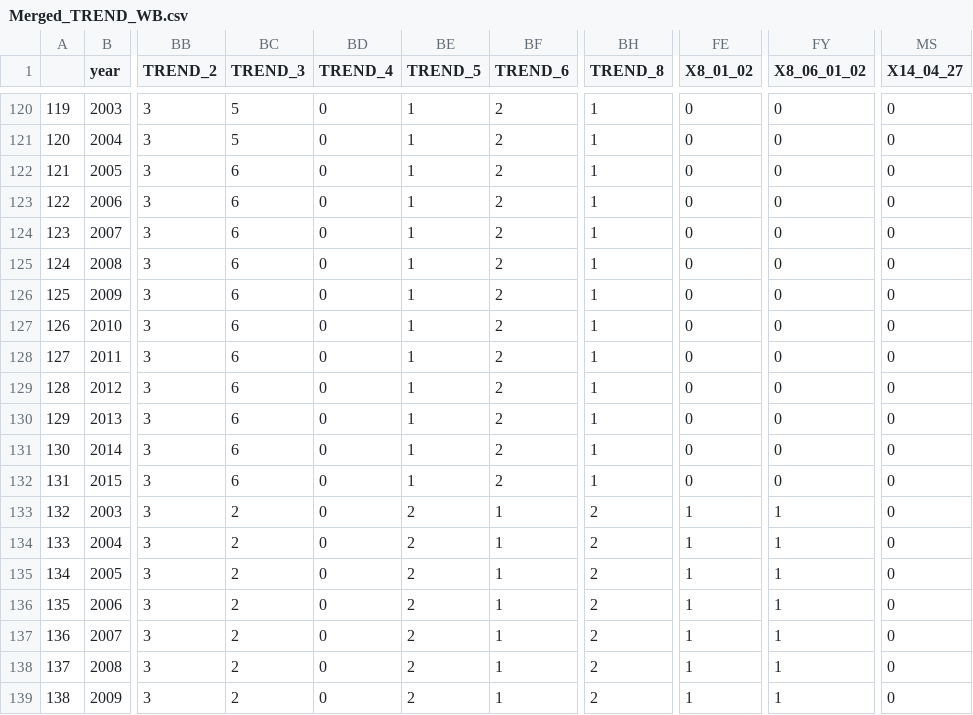
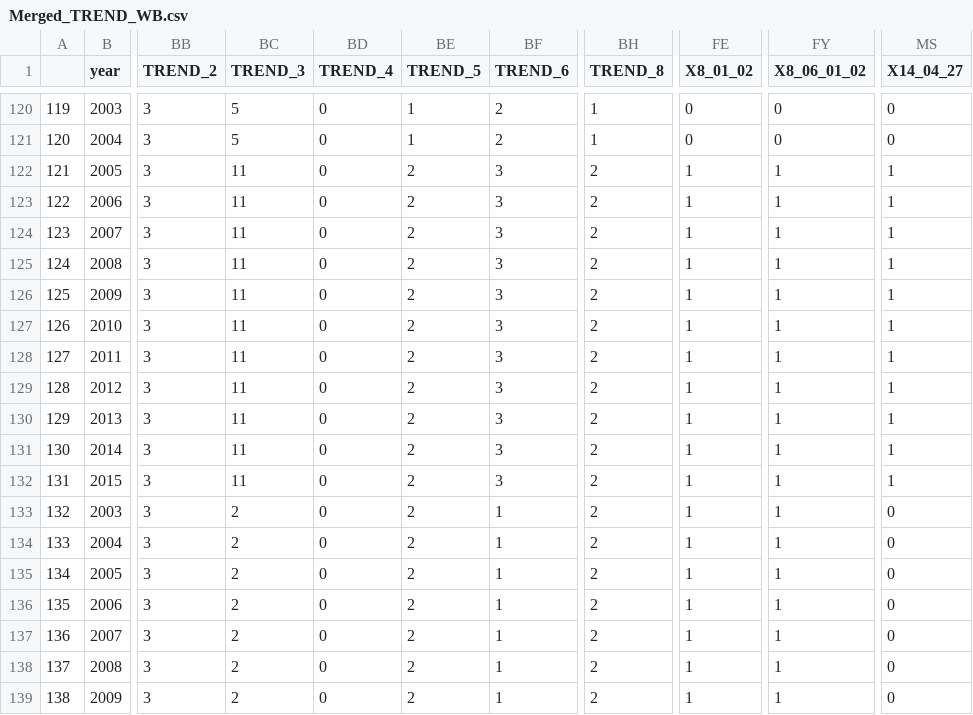
Before and after one commit to EdoDeo0/Paper_PTA, a CSV file: Data/Merged_TREND_WB.csv, drawn as a sheet; only a part is shown, gaps mark what is left out; the diff names each change by its address in the sheet, - before the commit and + after, or states it on an @@ line.

```diff
--- a/Data/Merged_TREND_WB.csv
+++ b/Data/Merged_TREND_WB.csv
-BC122:BC132 (TREND_3): 6
+BC122:BC132 (TREND_3): 11
-BE122:BE132 (TREND_5): 1
+BE122:BE132 (TREND_5): 2
-BF122:BF132 (TREND_6): 2
+BF122:BF132 (TREND_6): 3
-BH122:BH132 (TREND_8): 1
+BH122:BH132 (TREND_8): 2
-FE122:FE132 (X8_01_02): 0
+FE122:FE132 (X8_01_02): 1
-FY122:FY132 (X8_06_01_02): 0
+FY122:FY132 (X8_06_01_02): 1
-MS122:MS132 (X14_04_27): 0
+MS122:MS132 (X14_04_27): 1
```
Also changed, not shown: Data/Merged_TREND_WB_Indices_Only.csv, 5 other files.
